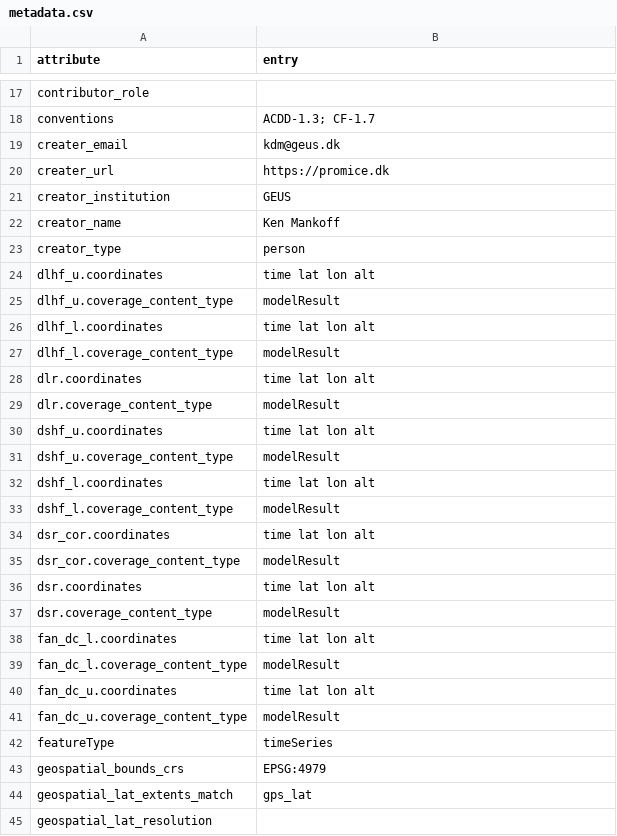
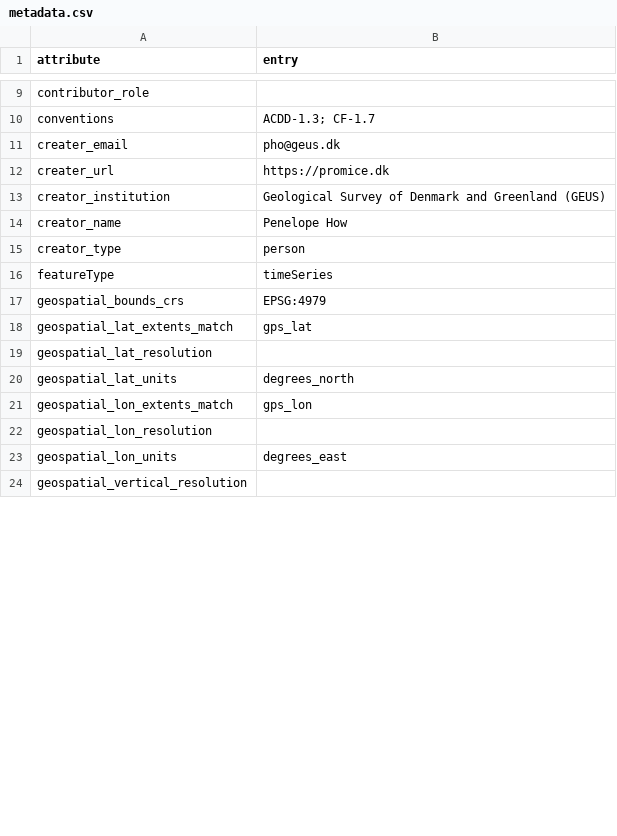
Before and after one commit to GEUS-Glaciology-and-Climate/pypromice, a CSV file: src/pypromice/metadata.csv, drawn as a sheet; only a part is shown, gaps mark what is left out; the shorter side is filled out with more unchanged rows; the diff covers the shown part only.

```diff
--- a/src/pypromice/metadata.csv
+++ b/src/pypromice/metadata.csv
@@ -18,25 +10,7 @@ contributor_role,
 conventions,ACDD-1.3; CF-1.7
-creater_email,kdm@geus.dk
+creater_email,pho@geus.dk
 creater_url,https://promice.dk
-creator_institution,GEUS
-creator_name,Ken Mankoff
+creator_institution,Geological Survey of Denmark and Greenland (GEUS)
+creator_name,Penelope How
 creator_type,person
-dlhf_u.coordinates,time lat lon alt
-dlhf_u.coverage_content_type,modelResult
-dlhf_l.coordinates,time lat lon alt
-dlhf_l.coverage_content_type,modelResult
-dlr.coordinates,time lat lon alt
-dlr.coverage_content_type,modelResult
-dshf_u.coordinates,time lat lon alt
-dshf_u.coverage_content_type,modelResult
-dshf_l.coordinates,time lat lon alt
-dshf_l.coverage_content_type,modelResult
-dsr_cor.coordinates,time lat lon alt
-dsr_cor.coverage_content_type,modelResult
-dsr.coordinates,time lat lon alt
-dsr.coverage_content_type,modelResult
-fan_dc_l.coordinates,time lat lon alt
-fan_dc_l.coverage_content_type,modelResult
-fan_dc_u.coordinates,time lat lon alt
-fan_dc_u.coverage_content_type,modelResult
 featureType,timeSeries
```
Also changed, not shown: 78 removed rows and 4 edited cells elsewhere in this file, src/pypromice/variables.csv, 3 other files.
